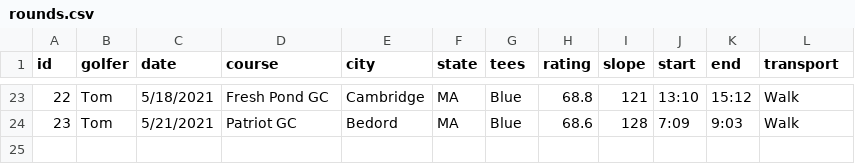
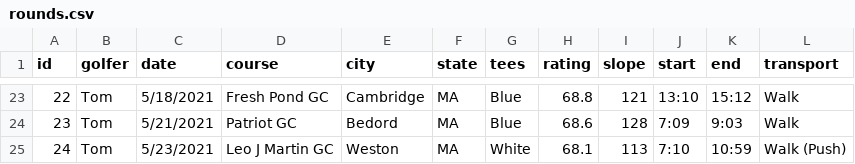
Before and after one commit to TK2575/golf-stats, a CSV file: src/main/resources/data/shot-by-shot/rounds.csv, drawn as a sheet; only a part is shown, gaps mark what is left out.

```diff
--- a/src/main/resources/data/shot-by-shot/rounds.csv
+++ b/src/main/resources/data/shot-by-shot/rounds.csv
@@ -24 +24,2 @@ id,golfer,date,course,city,state,tees,rating,slope,start,end,transport
 23,Tom,5/21/2021,Patriot GC,Bedord,MA,Blue,68.6,128,7:09,9:03,Walk
+24,Tom,5/23/2021,Leo J Martin GC,Weston,MA,White,68.1,113,7:10,10:59,Walk (Push)
```
Also changed, not shown: src/main/resources/data/shot-by-shot/shots.csv.
